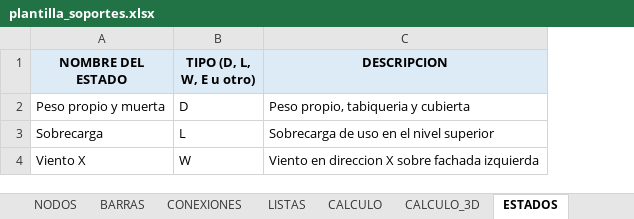
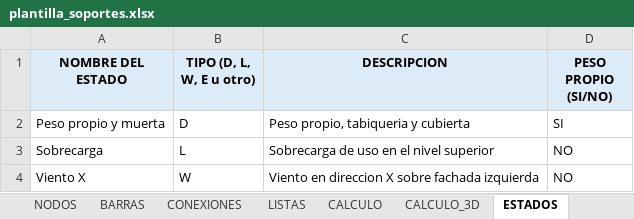
Before and after one commit to mrubilar84-ship-it/APLICACION-CARGAS-FLEXIBILIDAD-.S2K, an Excel workbook: plantilla_soportes.xlsx, sheet ESTADOS, drawn as a sheet; values as stored, in another font and other column widths than the file's, no borders; the diff names each change by its address in the sheet, - before the commit and + after, or states it on an @@ line.

```diff
--- a/plantilla_soportes.xlsx (sheet ESTADOS)
+++ b/plantilla_soportes.xlsx (sheet ESTADOS)
+column D (PESO PROPIO (SI/NO)), rows 2-4: SI | NO | NO
```
Also changed, not shown: sheet MATERIALES, sheet NODOS, sheet BARRAS, sheet INSTRUCCIONES, charts or pictures, 1 other file.
